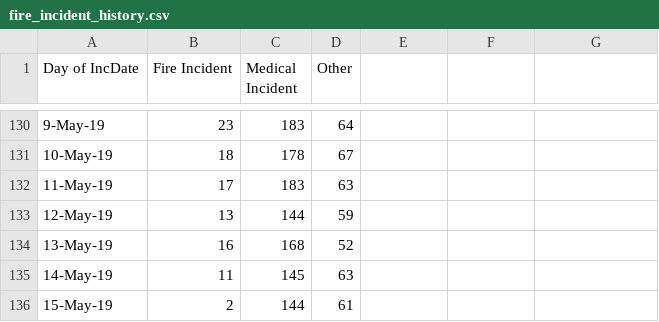
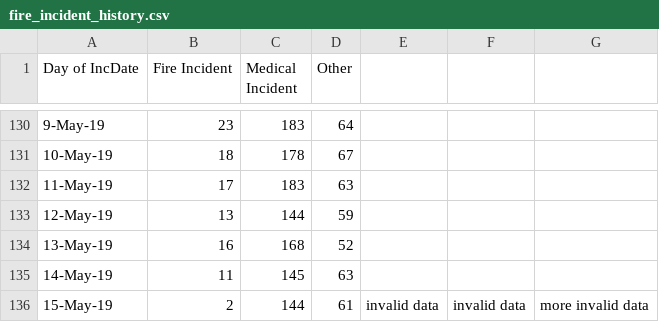
Before and after one commit to KentShikama/pdx-open-data-stream, a CSV file: fire_incident_history.csv, drawn as a sheet; only a part is shown, gaps mark what is left out.

Commit message:
Add some example invalid data

```diff
--- a/fire_incident_history.csv
+++ b/fire_incident_history.csv
@@ -135,2 +135,2 @@ Day of IncDate,Fire Incident,Medical Incident,Other
 14-May-19,11,145,63
-15-May-19,2,144,61
+15-May-19,2,144,61,invalid data,invalid data,more invalid data
```
